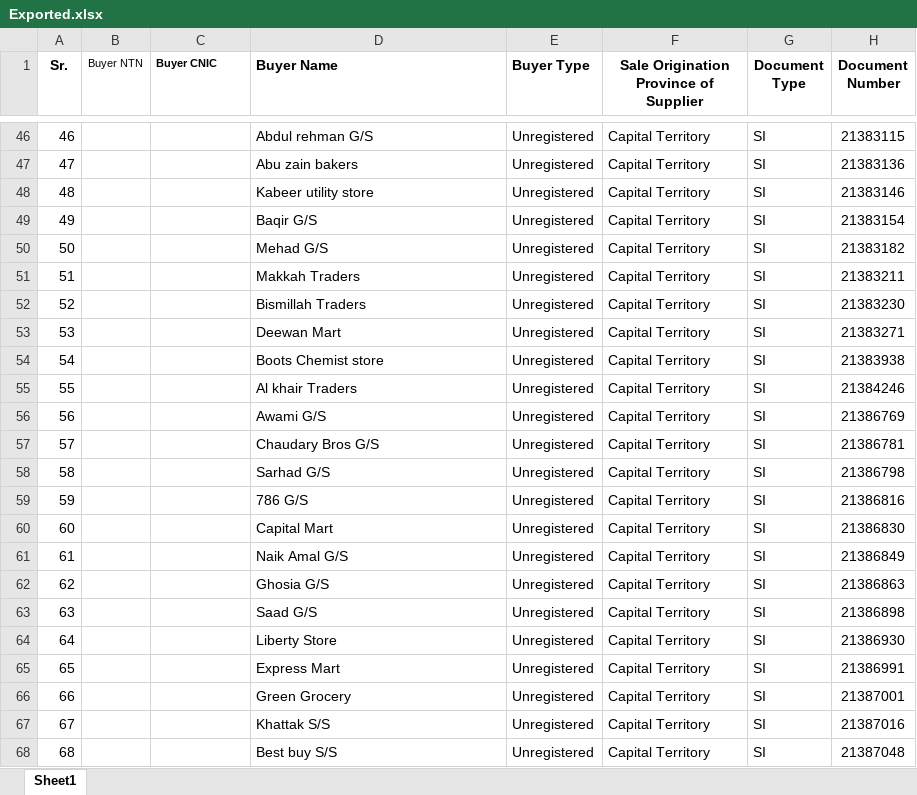
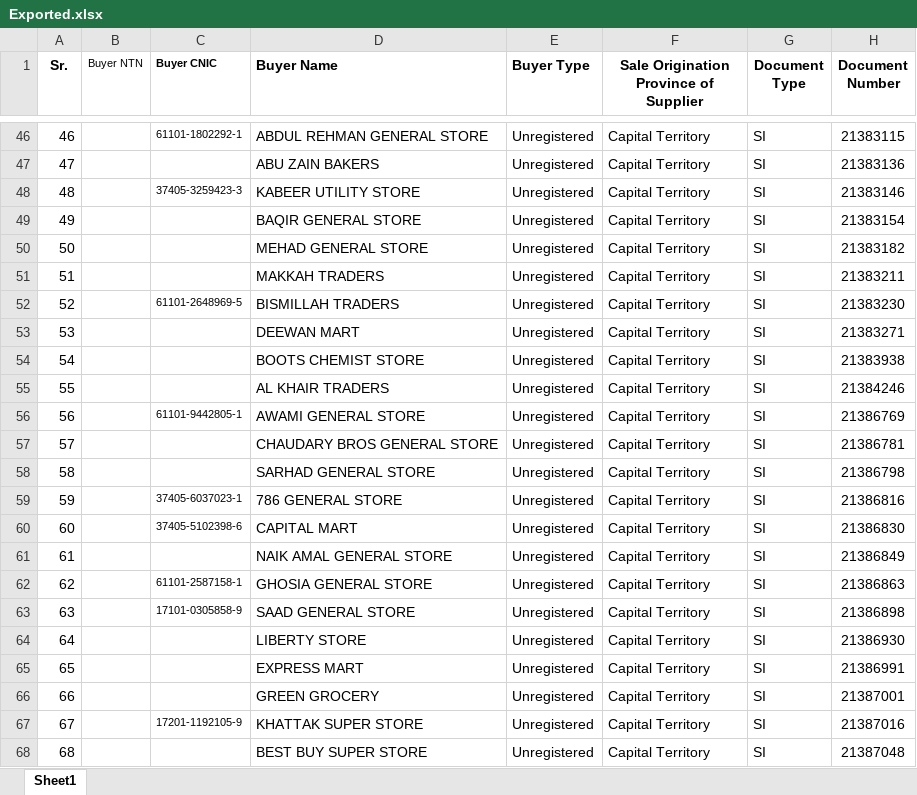
Before and after one commit to Ni9Logic/Competitive-Programming, an Excel workbook: Python_with_excel/excel_files/Exported.xlsx, sheet Sheet1, drawn as a sheet; only a part is shown, gaps mark what is left out; values as stored, in another font and other column widths than the file's, no borders; the diff covers the shown part only; the diff names each change by its address in the sheet, - before the commit and + after, or states it on an @@ line.

```diff
--- a/Python_with_excel/excel_files/Exported.xlsx (sheet Sheet1)
+++ b/Python_with_excel/excel_files/Exported.xlsx (sheet Sheet1)
-C46 (Buyer CNIC): (empty)
+C46 (Buyer CNIC): 61101-1802292-1
-D46 (Buyer Name): Abdul rehman G/S
+D46 (Buyer Name): ABDUL REHMAN GENERAL STORE
-D47 (Buyer Name): Abu zain bakers
+D47 (Buyer Name): ABU ZAIN BAKERS
-C48 (Buyer CNIC): (empty)
+C48 (Buyer CNIC): 37405-3259423-3
-D48 (Buyer Name): Kabeer utility store
+D48 (Buyer Name): KABEER UTILITY STORE
-D49 (Buyer Name): Baqir G/S
+D49 (Buyer Name): BAQIR GENERAL STORE
-D50 (Buyer Name): Mehad G/S
+D50 (Buyer Name): MEHAD GENERAL STORE
-D51 (Buyer Name): Makkah Traders
+D51 (Buyer Name): MAKKAH TRADERS
-C52 (Buyer CNIC): (empty)
+C52 (Buyer CNIC): 61101-2648969-5
-D52 (Buyer Name): Bismillah Traders
+D52 (Buyer Name): BISMILLAH TRADERS
-D53 (Buyer Name): Deewan Mart
+D53 (Buyer Name): DEEWAN MART
-D54 (Buyer Name): Boots Chemist store
+D54 (Buyer Name): BOOTS CHEMIST STORE
-D55 (Buyer Name): Al khair Traders
+D55 (Buyer Name): AL KHAIR TRADERS
-C56 (Buyer CNIC): (empty)
+C56 (Buyer CNIC): 61101-9442805-1
-D56 (Buyer Name): Awami G/S
+D56 (Buyer Name): AWAMI GENERAL STORE
-D57 (Buyer Name): Chaudary Bros G/S
+D57 (Buyer Name): CHAUDARY BROS GENERAL STORE
-D58 (Buyer Name): Sarhad G/S
+D58 (Buyer Name): SARHAD GENERAL STORE
-C59 (Buyer CNIC): (empty)
+C59 (Buyer CNIC): 37405-6037023-1
-D59 (Buyer Name): 786 G/S
+D59 (Buyer Name): 786 GENERAL STORE
-C60 (Buyer CNIC): (empty)
+C60 (Buyer CNIC): 37405-5102398-6
-D60 (Buyer Name): Capital Mart
+D60 (Buyer Name): CAPITAL MART
-D61 (Buyer Name): Naik Amal G/S
+D61 (Buyer Name): NAIK AMAL GENERAL STORE
-C62 (Buyer CNIC): (empty)
+C62 (Buyer CNIC): 61101-2587158-1
-D62 (Buyer Name): Ghosia G/S
+D62 (Buyer Name): GHOSIA GENERAL STORE
-C63 (Buyer CNIC): (empty)
+C63 (Buyer CNIC): 17101-0305858-9
-D63 (Buyer Name): Saad G/S
+D63 (Buyer Name): SAAD GENERAL STORE
-D64 (Buyer Name): Liberty Store
+D64 (Buyer Name): LIBERTY STORE
-D65 (Buyer Name): Express Mart
+D65 (Buyer Name): EXPRESS MART
-D66 (Buyer Name): Green Grocery
+D66 (Buyer Name): GREEN GROCERY
-C67 (Buyer CNIC): (empty)
+C67 (Buyer CNIC): 17201-1192105-9
-D67 (Buyer Name): Khattak S/S
+D67 (Buyer Name): KHATTAK SUPER STORE
-D68 (Buyer Name): Best buy S/S
+D68 (Buyer Name): BEST BUY SUPER STORE
```
Also changed, not shown: 287 edited cells elsewhere in this sheet, 1 other file.
